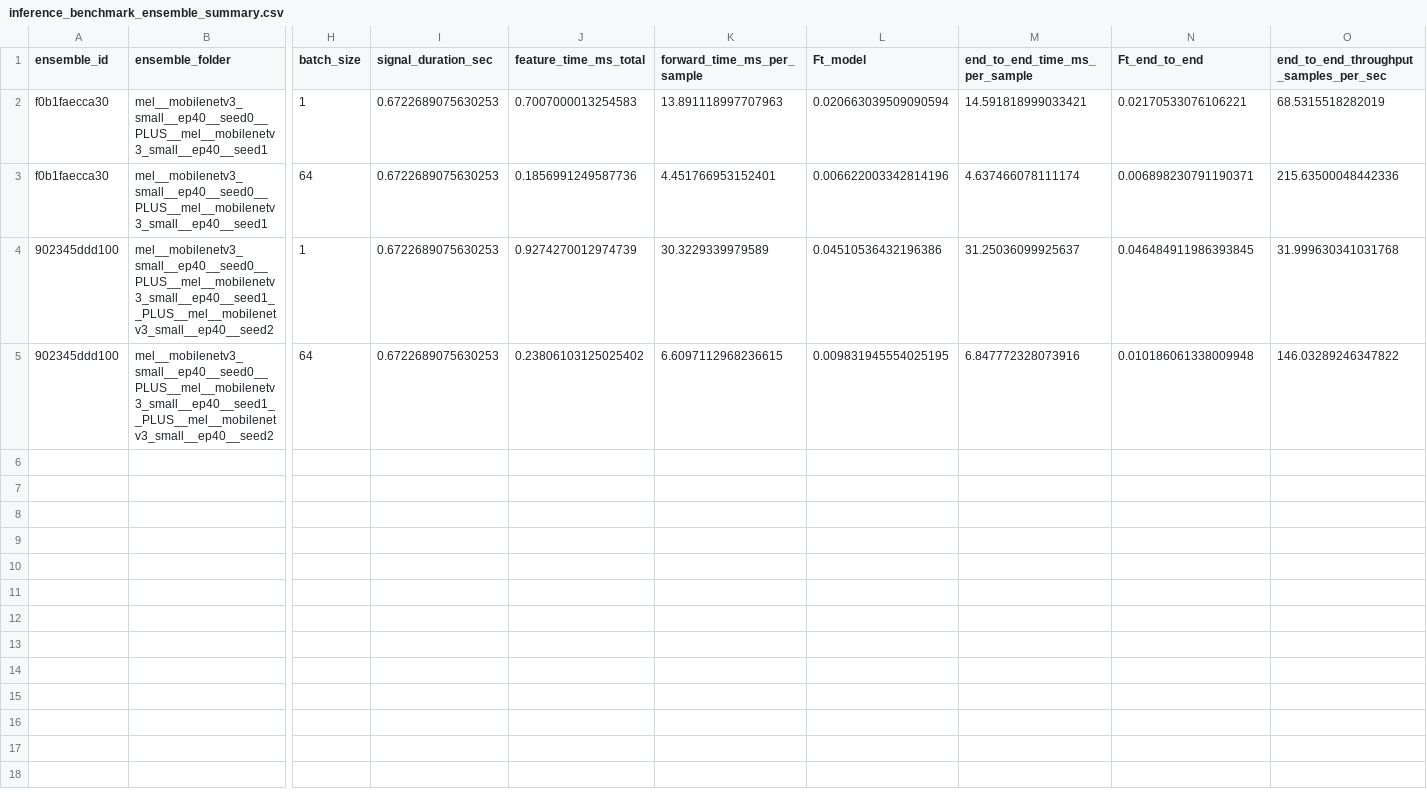
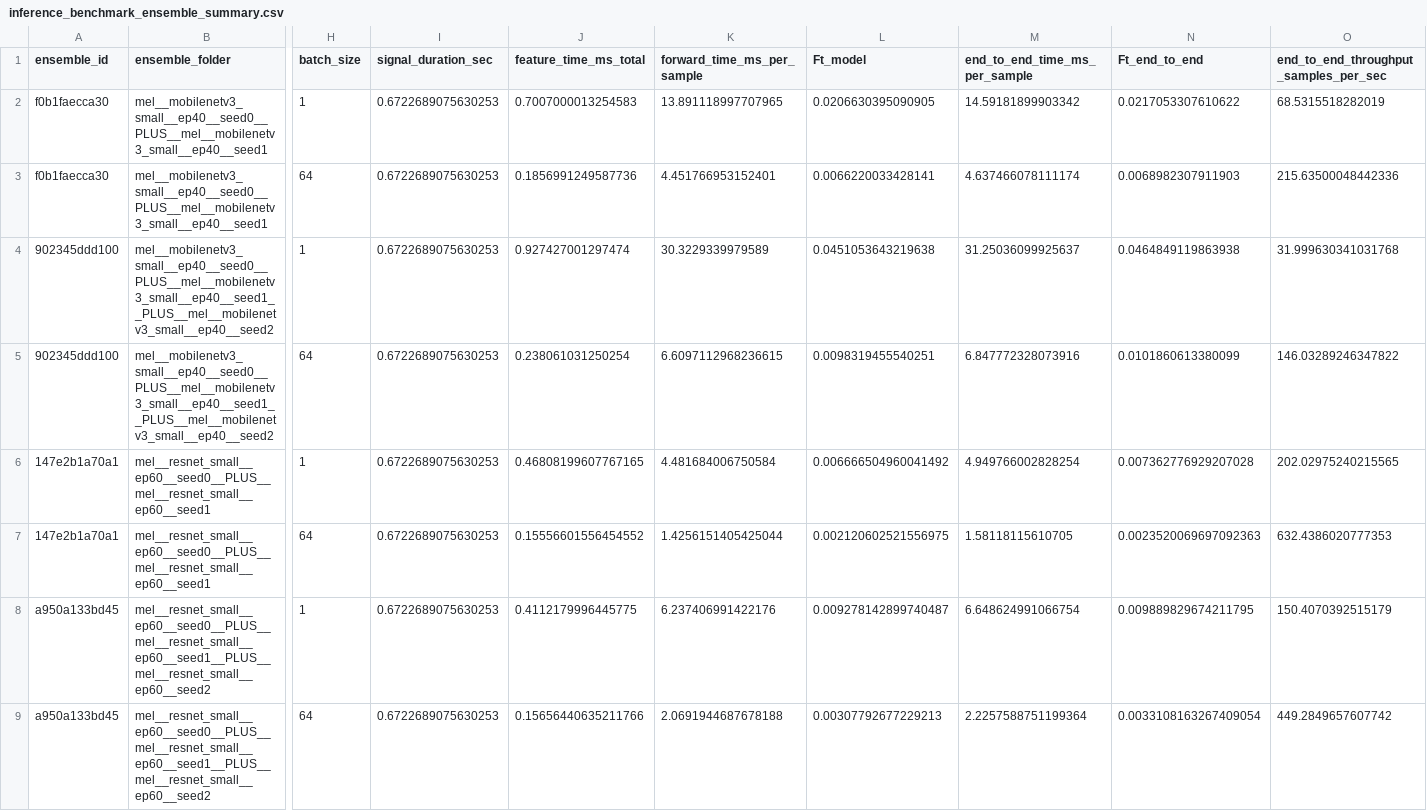
Before and after one commit to EvangeliaPetraki/Cetacean_Classification, a CSV file: ensemble_models/final models/inference_benchmark_ensemble_summary.csv, drawn as a sheet; only a part is shown, gaps mark what is left out; rows hold the shown columns only; the diff names each change by its address in the sheet, - before the commit and + after, or states it on an @@ line.

```diff
--- a/ensemble_models/final models/inference_benchmark_ensemble_summary.csv
+++ b/ensemble_models/final models/inference_benchmark_ensemble_summary.csv
-K2 (forward_time_ms_per_sample): 13.891118997707963
+K2 (forward_time_ms_per_sample): 13.891118997707965
-L2 (Ft_model): 0.020663039509090594
+L2 (Ft_model): 0.0206630395090905
-M2 (end_to_end_time_ms_per_sample): 14.591818999033421
+M2 (end_to_end_time_ms_per_sample): 14.59181899903342
-N2 (Ft_end_to_end): 0.02170533076106221
+N2 (Ft_end_to_end): 0.0217053307610622
-L3 (Ft_model): 0.006622003342814196
+L3 (Ft_model): 0.0066220033428141
-N3 (Ft_end_to_end): 0.006898230791190371
+N3 (Ft_end_to_end): 0.0068982307911903
-J4 (feature_time_ms_total): 0.9274270012974739
+J4 (feature_time_ms_total): 0.927427001297474
-L4 (Ft_model): 0.04510536432196386
+L4 (Ft_model): 0.0451053643219638
-N4 (Ft_end_to_end): 0.046484911986393845
+N4 (Ft_end_to_end): 0.0464849119863938
-J5 (feature_time_ms_total): 0.23806103125025402
+J5 (feature_time_ms_total): 0.238061031250254
-L5 (Ft_model): 0.009831945554025195
+L5 (Ft_model): 0.0098319455540251
-N5 (Ft_end_to_end): 0.010186061338009948
+N5 (Ft_end_to_end): 0.0101860613380099
+row 6: 147e2b1a70a1 | mel__resnet_small__ep60__seed0__PLUS__mel__resnet_small__ep60__seed1 | 1 | 0.6722689075630253 | 0.46808199607767165 | 4.481684006750584 | 0.006666504960041492 | 4.949766002828254 | 0.007362776929207028 | 202.02975240215565
+row 7: 147e2b1a70a1 | mel__resnet_small__ep60__seed0__PLUS__mel__resnet_small__ep60__seed1 | 64 | 0.6722689075630253 | 0.15556601556454552 | 1.4256151405425044 | 0.002120602521556975 | 1.58118115610705 | 0.0023520069697092363 | 632.4386020777353
+row 8: a950a133bd45 | mel__resnet_small__ep60__seed0__PLUS__mel__resnet_small__ep60__seed1__PLUS__mel__resnet_small__ep60__seed2 | 1 | 0.6722689075630253 | 0.4112179996445775 | 6.237406991422176 | 0.009278142899740487 | 6.648624991066754 | 0.009889829674211795 | 150.4070392515179
+row 9: a950a133bd45 | mel__resnet_small__ep60__seed0__PLUS__mel__resnet_small__ep60__seed1__PLUS__mel__resnet_small__ep60__seed2 | 64 | 0.6722689075630253 | 0.15656440635211766 | 2.0691944687678188 | 0.00307792677229213 | 2.2257588751199364 | 0.0033108163267409054 | 449.2849657607742
```
Also changed, not shown: 3 other files.
